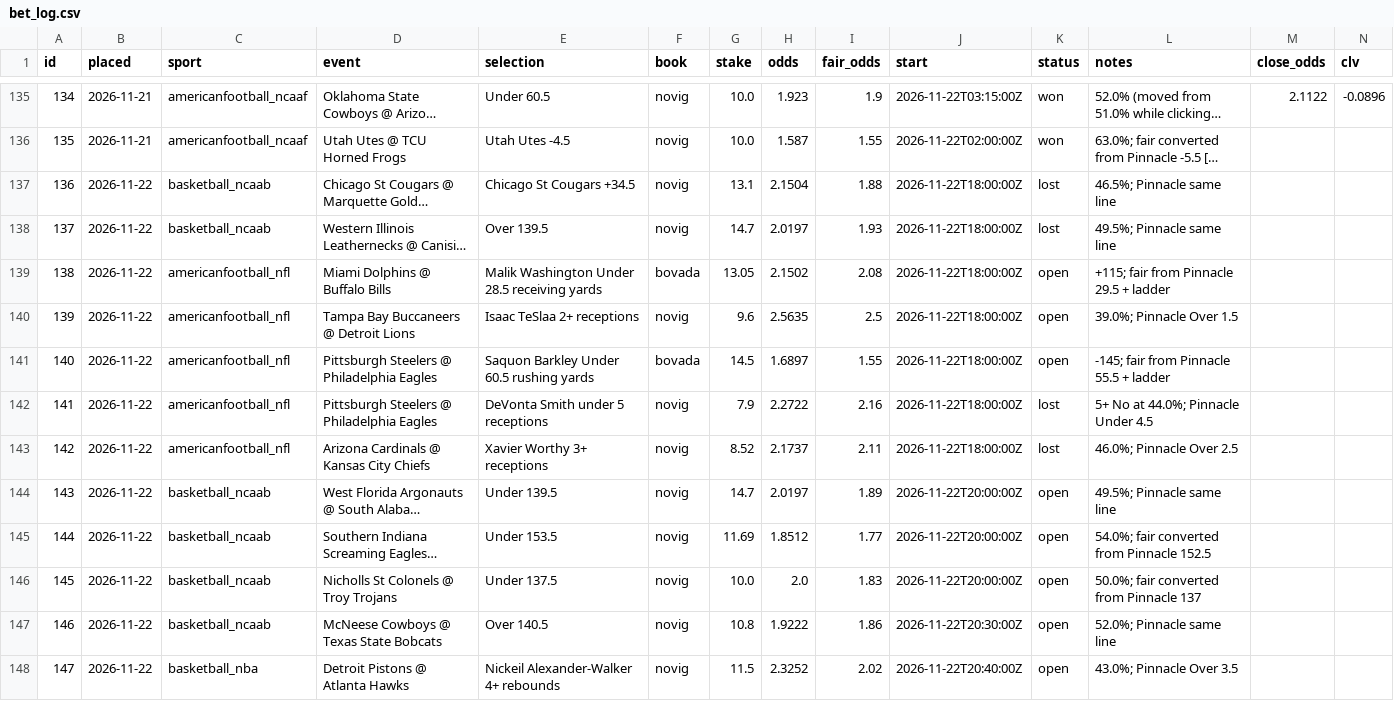
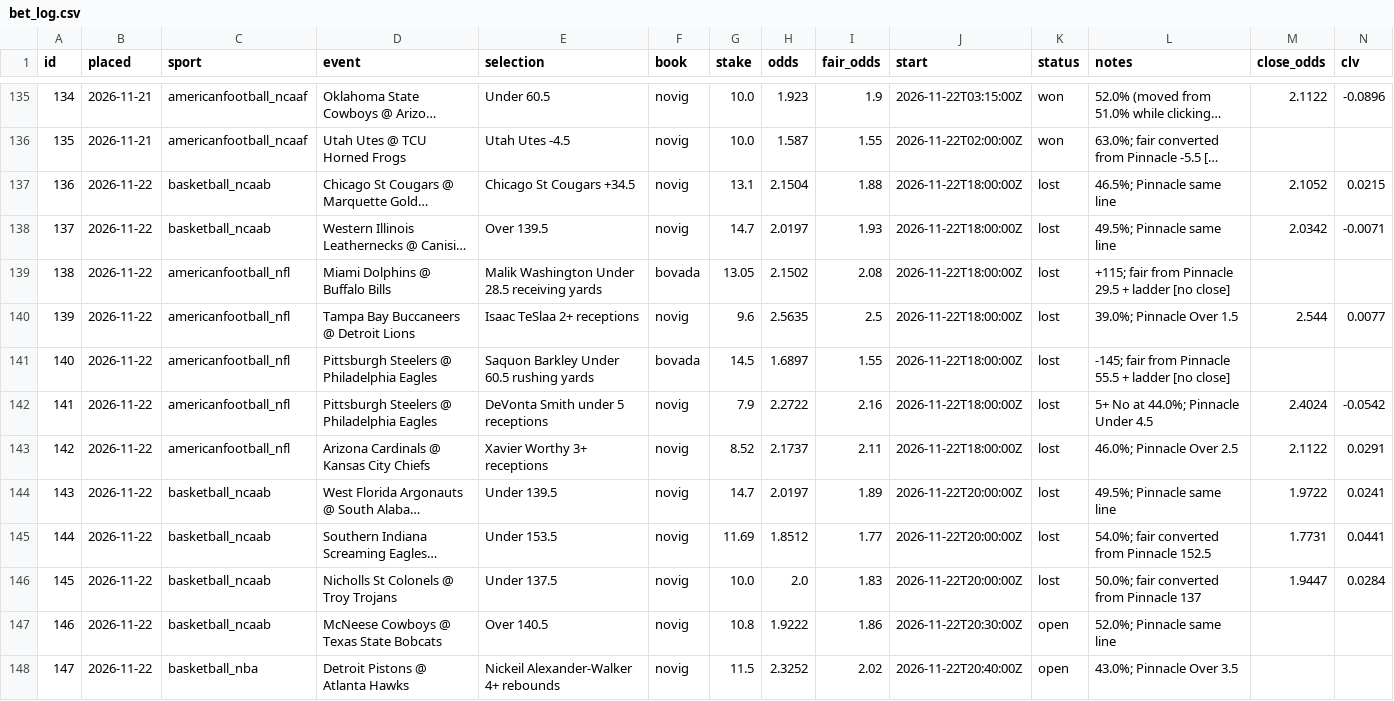
Before and after one commit to thomasreek/Bets, a CSV file: bet_log.csv, drawn as a sheet; only a part is shown, gaps mark what is left out; long unchanged cells end in …; the diff names each change by its address in the sheet, - before the commit and + after, or states it on an @@ line.

```diff
--- a/bet_log.csv
+++ b/bet_log.csv
-M137 (close_odds): (empty)
+M137 (close_odds): 2.1052
-N137 (clv): (empty)
+N137 (clv): 0.0215
-M138 (close_odds): (empty)
+M138 (close_odds): 2.0342
-N138 (clv): (empty)
+N138 (clv): -0.0071
-K139:K141 (status): open
+K139:K141 (status): lost
-L139 (notes): +115; fair from Pinnacle 29.5 + ladder
+L139 (notes): +115; fair from Pinnacle 29.5 + ladder [no close]
-M140 (close_odds): (empty)
+M140 (close_odds): 2.544
-N140 (clv): (empty)
+N140 (clv): 0.0077
-L141 (notes): -145; fair from Pinnacle 55.5 + ladder
+L141 (notes): -145; fair from Pinnacle 55.5 + ladder [no close]
-M142 (close_odds): (empty)
+M142 (close_odds): 2.4024
-N142 (clv): (empty)
+N142 (clv): -0.0542
-M143 (close_odds): (empty)
+M143 (close_odds): 2.1122
-N143 (clv): (empty)
+N143 (clv): 0.0291
-K144:K146 (status): open
+K144:K146 (status): lost
-M144 (close_odds): (empty)
+M144 (close_odds): 1.9722
-N144 (clv): (empty)
+N144 (clv): 0.0241
-M145 (close_odds): (empty)
+M145 (close_odds): 1.7731
-N145 (clv): (empty)
+N145 (clv): 0.0441
-M146 (close_odds): (empty)
+M146 (close_odds): 1.9447
-N146 (clv): (empty)
+N146 (clv): 0.0284
```
Also changed, not shown: 1 other file.
